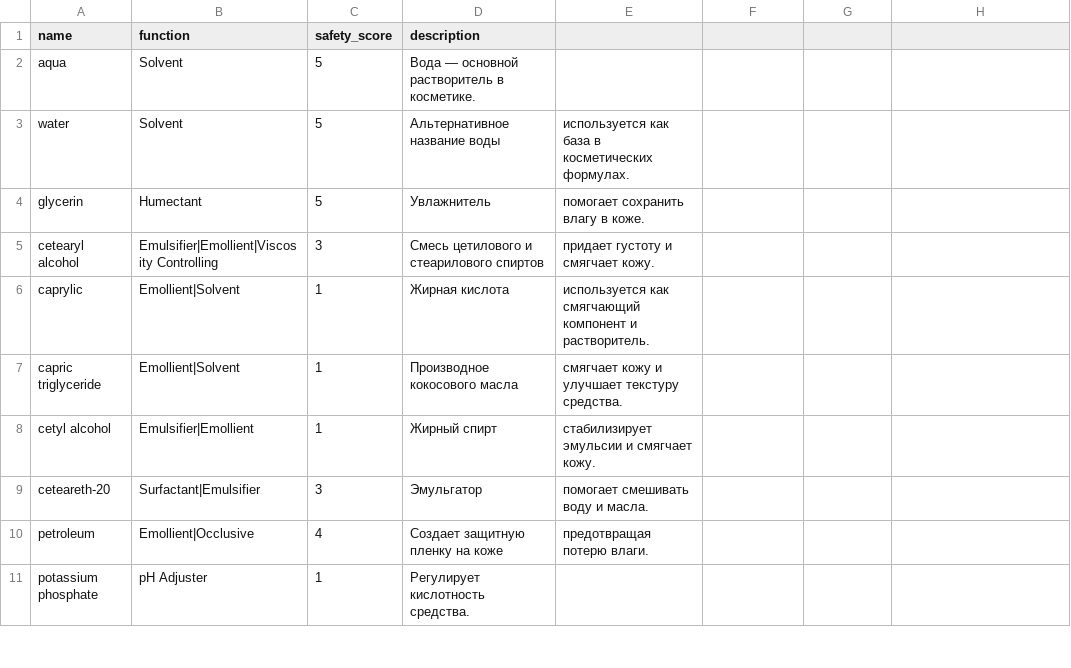
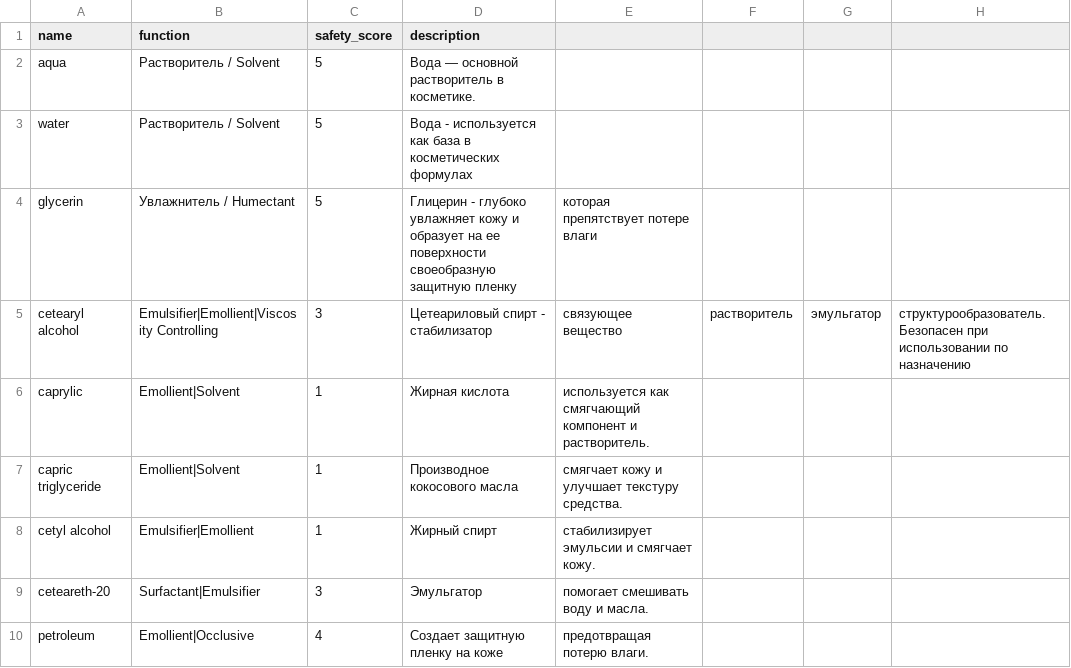
Before and after one commit to nikewalce/Otrazhenie, a CSV file: app/analyzers/inci_data.csv, drawn as a sheet; only a part is shown; the shorter side is filled out with more unchanged rows.

```diff
--- a/app/analyzers/inci_data.csv
+++ b/app/analyzers/inci_data.csv
@@ -1,6 +1,6 @@
 name,function,safety_score,description
-aqua,Solvent,5,Вода — основной растворитель в косметике.
-water,Solvent,5,Альтернативное название воды, используется как база в косметических формулах.
-glycerin,Humectant,5,Увлажнитель, помогает сохранить влагу в коже.
-cetearyl alcohol,Emulsifier|Emollient|Viscosity Controlling,3,Смесь цетилового и стеарилового спиртов, придает густоту и смягчает кожу.
+aqua,Растворитель / Solvent,5,Вода — основной растворитель в косметике.
+water,Растворитель / Solvent,5,Вода - используется как база в косметических формулах
+glycerin,Увлажнитель / Humectant,5,Глицерин - глубоко увлажняет кожу и образует на ее поверхности своеобразную защитную пленку, которая препятствует потере влаги
+cetearyl alcohol,Emulsifier|Emollient|Viscosity Controlling,3, Цетеариловый спирт - стабилизатор, связующее вещество, растворитель, эмульгатор, структурообразователь. Безопасен при использовании по назначению
 caprylic,Emollient|Solvent,1,Жирная кислота, используется как смягчающий компонент и растворитель.
```
Also changed, not shown: 11 other files.
